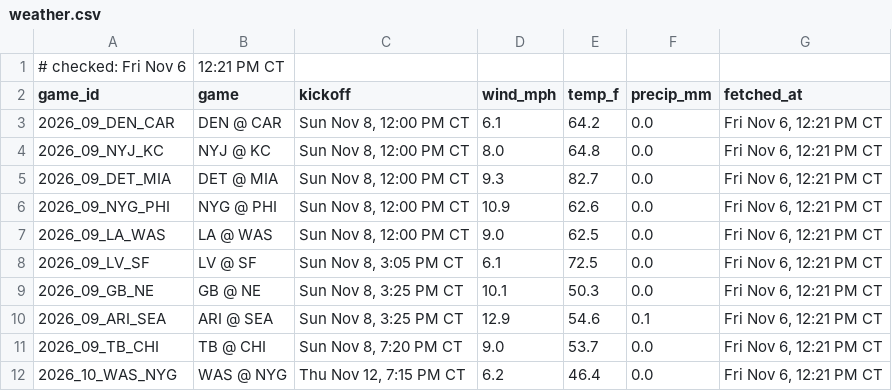
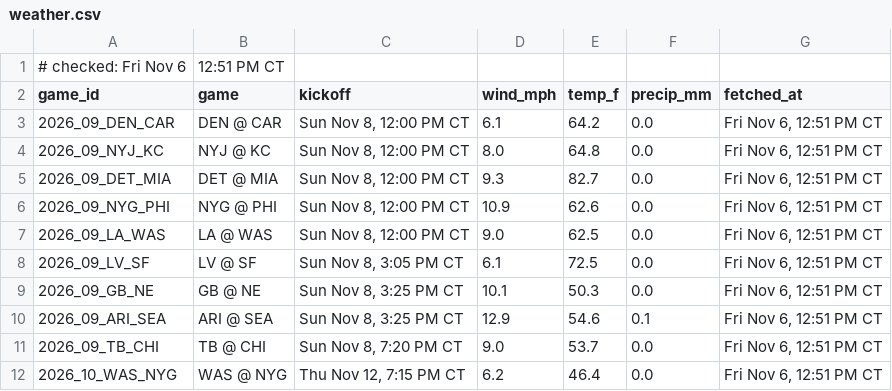
Before and after one commit to Ratboy3/The-Rat-Report, a CSV file: weather.csv, drawn as a sheet.

```diff
--- a/weather.csv
+++ b/weather.csv
@@ -1,12 +1,12 @@
-# checked: Fri Nov 6, 12:21 PM CT
+# checked: Fri Nov 6, 12:51 PM CT
 game_id,game,kickoff,wind_mph,temp_f,precip_mm,fetched_at
-2026_09_DEN_CAR,DEN @ CAR,"Sun Nov 8, 12:00 PM CT",6.1,64.2,0.0,"Fri Nov 6, 12:21 PM CT"
-2026_09_NYJ_KC,NYJ @ KC,"Sun Nov 8, 12:00 PM CT",8.0,64.8,0.0,"Fri Nov 6, 12:21 PM CT"
-2026_09_DET_MIA,DET @ MIA,"Sun Nov 8, 12:00 PM CT",9.3,82.7,0.0,"Fri Nov 6, 12:21 PM CT"
-2026_09_NYG_PHI,NYG @ PHI,"Sun Nov 8, 12:00 PM CT",10.9,62.6,0.0,"Fri Nov 6, 12:21 PM CT"
-2026_09_LA_WAS,LA @ WAS,"Sun Nov 8, 12:00 PM CT",9.0,62.5,0.0,"Fri Nov 6, 12:21 PM CT"
-2026_09_LV_SF,LV @ SF,"Sun Nov 8, 3:05 PM CT",6.1,72.5,0.0,"Fri Nov 6, 12:21 PM CT"
-2026_09_GB_NE,GB @ NE,"Sun Nov 8, 3:25 PM CT",10.1,50.3,0.0,"Fri Nov 6, 12:21 PM CT"
-2026_09_ARI_SEA,ARI @ SEA,"Sun Nov 8, 3:25 PM CT",12.9,54.6,0.1,"Fri Nov 6, 12:21 PM CT"
-2026_09_TB_CHI,TB @ CHI,"Sun Nov 8, 7:20 PM CT",9.0,53.7,0.0,"Fri Nov 6, 12:21 PM CT"
-2026_10_WAS_NYG,WAS @ NYG,"Thu Nov 12, 7:15 PM CT",6.2,46.4,0.0,"Fri Nov 6, 12:21 PM CT"
+2026_09_DEN_CAR,DEN @ CAR,"Sun Nov 8, 12:00 PM CT",6.1,64.2,0.0,"Fri Nov 6, 12:51 PM CT"
+2026_09_NYJ_KC,NYJ @ KC,"Sun Nov 8, 12:00 PM CT",8.0,64.8,0.0,"Fri Nov 6, 12:51 PM CT"
+2026_09_DET_MIA,DET @ MIA,"Sun Nov 8, 12:00 PM CT",9.3,82.7,0.0,"Fri Nov 6, 12:51 PM CT"
+2026_09_NYG_PHI,NYG @ PHI,"Sun Nov 8, 12:00 PM CT",10.9,62.6,0.0,"Fri Nov 6, 12:51 PM CT"
+2026_09_LA_WAS,LA @ WAS,"Sun Nov 8, 12:00 PM CT",9.0,62.5,0.0,"Fri Nov 6, 12:51 PM CT"
+2026_09_LV_SF,LV @ SF,"Sun Nov 8, 3:05 PM CT",6.1,72.5,0.0,"Fri Nov 6, 12:51 PM CT"
+2026_09_GB_NE,GB @ NE,"Sun Nov 8, 3:25 PM CT",10.1,50.3,0.0,"Fri Nov 6, 12:51 PM CT"
+2026_09_ARI_SEA,ARI @ SEA,"Sun Nov 8, 3:25 PM CT",12.9,54.6,0.1,"Fri Nov 6, 12:51 PM CT"
+2026_09_TB_CHI,TB @ CHI,"Sun Nov 8, 7:20 PM CT",9.0,53.7,0.0,"Fri Nov 6, 12:51 PM CT"
+2026_10_WAS_NYG,WAS @ NYG,"Thu Nov 12, 7:15 PM CT",6.2,46.4,0.0,"Fri Nov 6, 12:51 PM CT"
```
